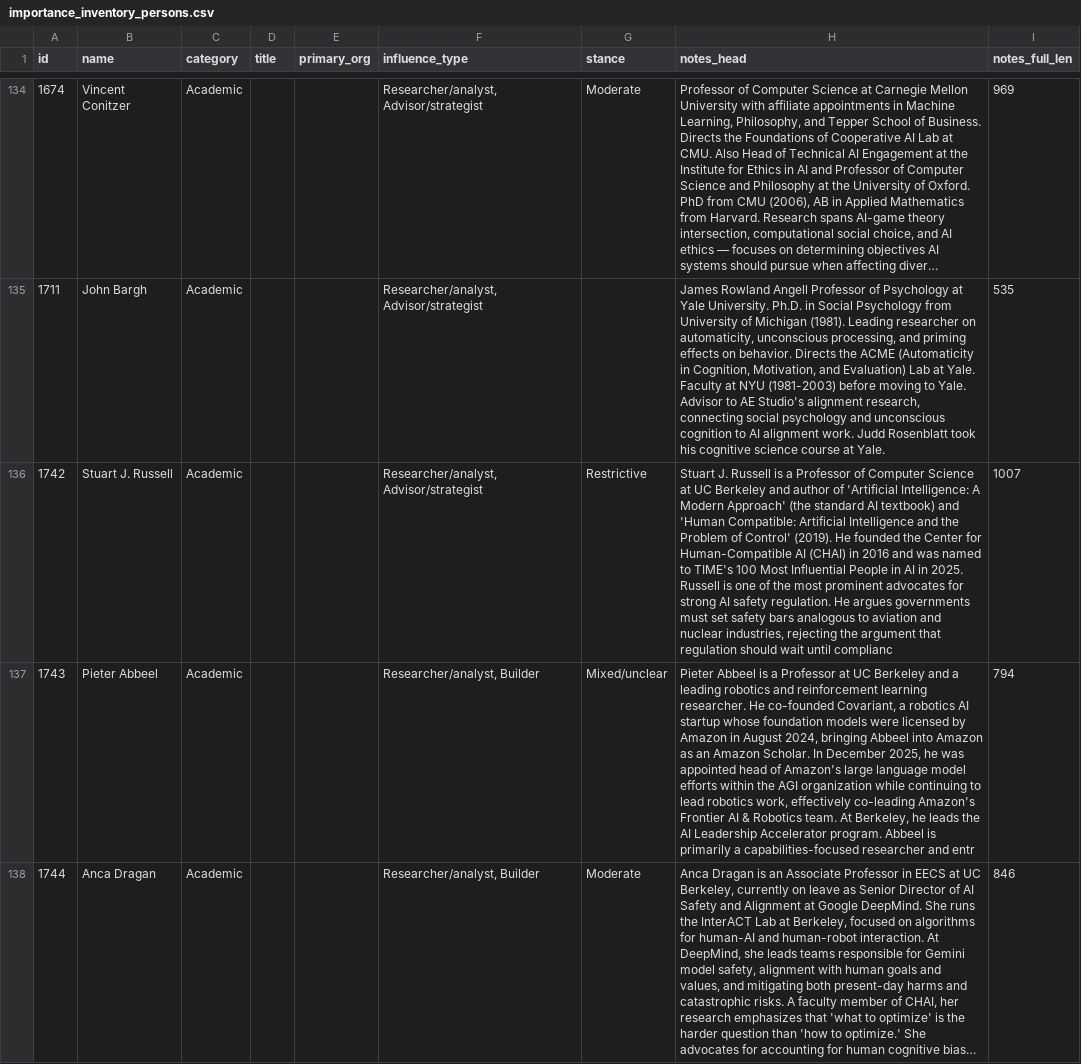
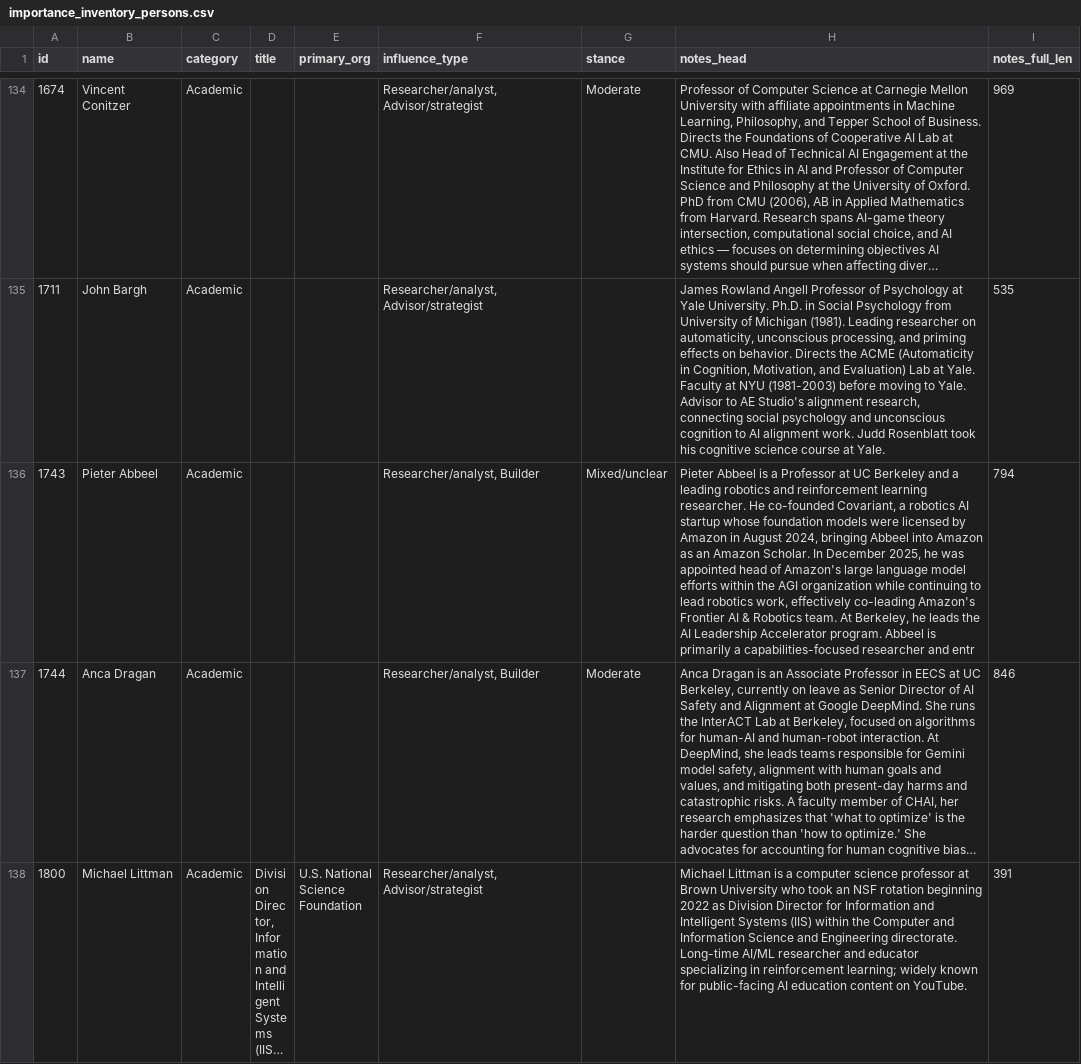
Before and after one commit to MappingAI/mapping-ai, a CSV file: enrichment/logs/importance/importance_inventory_persons.csv, drawn as a sheet; only a part is shown, gaps mark what is left out; the shorter side is filled out with more unchanged rows; long unchanged cells end in …; the diff covers the shown part only; the diff names each change by its address in the sheet, - before the commit and + after, or states it on an @@ line.

Commit message:
qc sweep of importance5 people

```diff
--- a/enrichment/logs/importance/importance_inventory_persons.csv
+++ b/enrichment/logs/importance/importance_inventory_persons.csv
-row 136: 1742 | Stuart J. Russell | Academic |  |  | Researcher/analyst, Advisor/strategist | Restrictive | Stuart J. Russell is a Professor of Computer Science at UC Berkeley and author of 'Artificial Intelligence: A Modern Approach' (the standard AI textbook) and 'Human Compatible: Artificial Intelligence and the Problem of Control' (2019). He founded the Center for Human-Compatible AI (CHAI) in 2016 and was named to TIME's 100 Most Influential People in AI in 2025. Russell is one of the most prominent advocates for strong AI safety regulation. He argues governments must set safety bars analogous to aviation and nuclear industries, rejecting the argument that regulation should wait until complianc | 1007
```
Also changed, not shown: 1 removed row elsewhere in this file, enrichment/logs/importance/importance_inventory_orgs.csv, enrichment/logs/importance/importance_ratings_orgs.csv, 8 other files.
